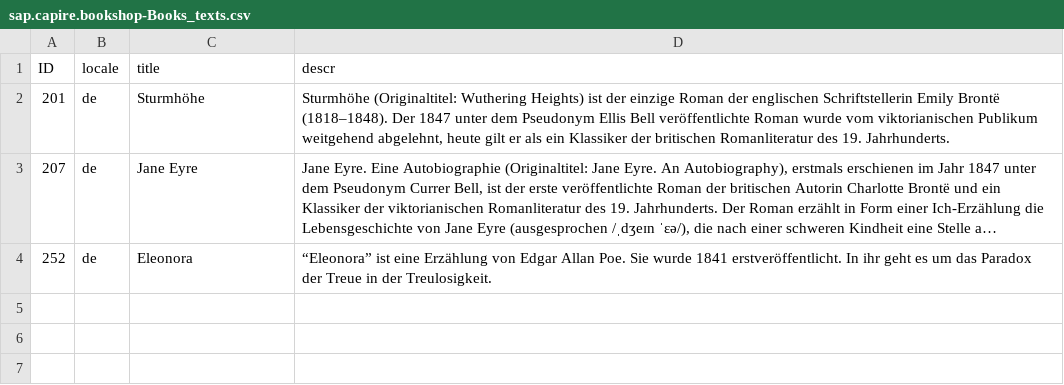
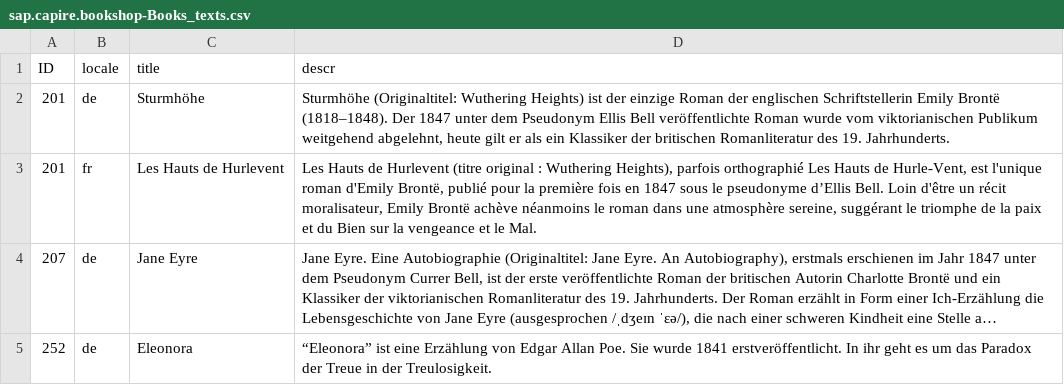
Before and after one commit to T-Bendrath/sap-general-purpose-pipeline_cap, a CSV file: db/data/sap.capire.bookshop-Books_texts.csv, drawn as a sheet; long unchanged cells end in …; the diff names each change by its address in the sheet, - before the commit and + after, or states it on an @@ line.

```diff
--- a/db/data/sap.capire.bookshop-Books_texts.csv
+++ b/db/data/sap.capire.bookshop-Books_texts.csv
+row 3: 201 | fr | Les Hauts de Hurlevent | Les Hauts de Hurlevent (titre original : Wuthering Heights), parfois orthographié Les Hauts de Hurle-Vent, est l'unique roman d'Emily Brontë, publié pour la première fois en 1847 sous le pseudonyme d’Ellis Bell. Loin d'être un récit moralisateur, Emily Brontë achève néanmoins le roman dans une atmosphère sereine, suggérant le triomphe de la paix et du Bien sur la vengeance et le Mal.
```
Also changed, not shown: db/data/sap.capire.bookshop-Authors.csv, db/data/sap.capire.bookshop-Books.csv, 32 other files.
